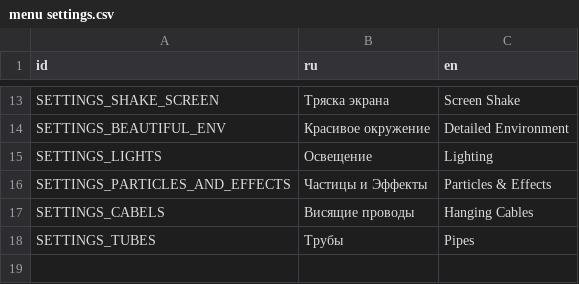
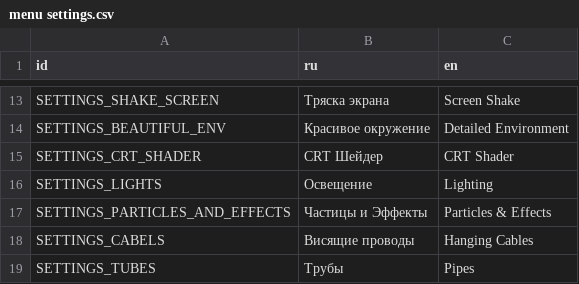
Before and after one commit to dranik544/transfur-chase-redemake, a CSV file: localization/menu settings.csv, drawn as a sheet; only a part is shown, gaps mark what is left out; the shorter side is filled out with more unchanged rows.

Commit message:
crt shader setting

```diff
--- a/localization/menu settings.csv
+++ b/localization/menu settings.csv
@@ -18,2 +18,3 @@ SETTINGS_SHAKE_SCREEN,"Тряска экрана","Screen Shake"
 SETTINGS_BEAUTIFUL_ENV,"Красивое окружение","Detailed Environment"
+SETTINGS_CRT_SHADER,"CRT Шейдер","CRT Shader"
 SETTINGS_LIGHTS,"Освещение","Lighting"
```
Also changed, not shown: 8 other files.
